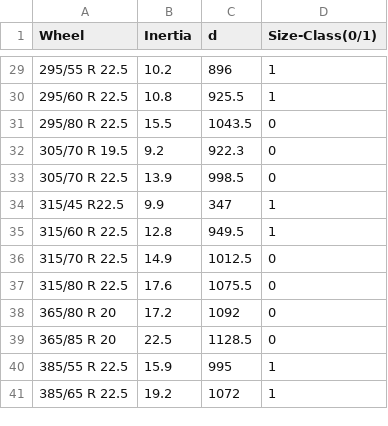
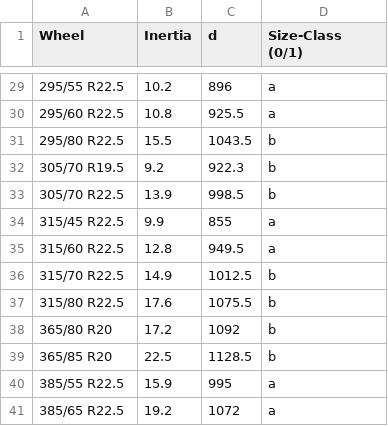
Before and after one commit to CLIMA-VECTO/vecto-sim, a CSV file: Declaration/Wheels.csv, drawn as a sheet; only a part is shown, gaps mark what is left out; the diff covers the shown part only.

```diff
--- a/Declaration/Wheels.csv
+++ b/Declaration/Wheels.csv
@@ -1 +1 @@
-Wheel,Inertia,d,Size-Class(0/1)
+Wheel,Inertia,d,Size-Class (0/1)
@@ -29,13 +29,13 @@
-295/55 R 22.5,10.2,896,1
-295/60 R 22.5,10.8,925.5,1
-295/80 R 22.5,15.5,1043.5,0
-305/70 R 19.5,9.2,922.3,0
-305/70 R 22.5,13.9,998.5,0
-315/45 R22.5,9.9,347,1
-315/60 R 22.5,12.8,949.5,1
-315/70 R 22.5,14.9,1012.5,0
-315/80 R 22.5,17.6,1075.5,0
-365/80 R 20,17.2,1092,0
-365/85 R 20,22.5,1128.5,0
-385/55 R 22.5,15.9,995,1
-385/65 R 22.5,19.2,1072,1
+295/55 R22.5,10.2,896,a
+295/60 R22.5,10.8,925.5,a
+295/80 R22.5,15.5,1043.5,b
+305/70 R19.5,9.2,922.3,b
+305/70 R22.5,13.9,998.5,b
+315/45 R22.5,9.9,855,a
+315/60 R22.5,12.8,949.5,a
+315/70 R22.5,14.9,1012.5,b
+315/80 R22.5,17.6,1075.5,b
+365/80 R20,17.2,1092,b
+365/85 R20,22.5,1128.5,b
+385/55 R22.5,15.9,995,a
+385/65 R22.5,19.2,1072,a
```
Also changed, not shown: 54 edited cells elsewhere in this file, Declaration/SegmentTable.csv, VectoCore/Resources/Declaration/SegmentTable.csv, 26 other files.
